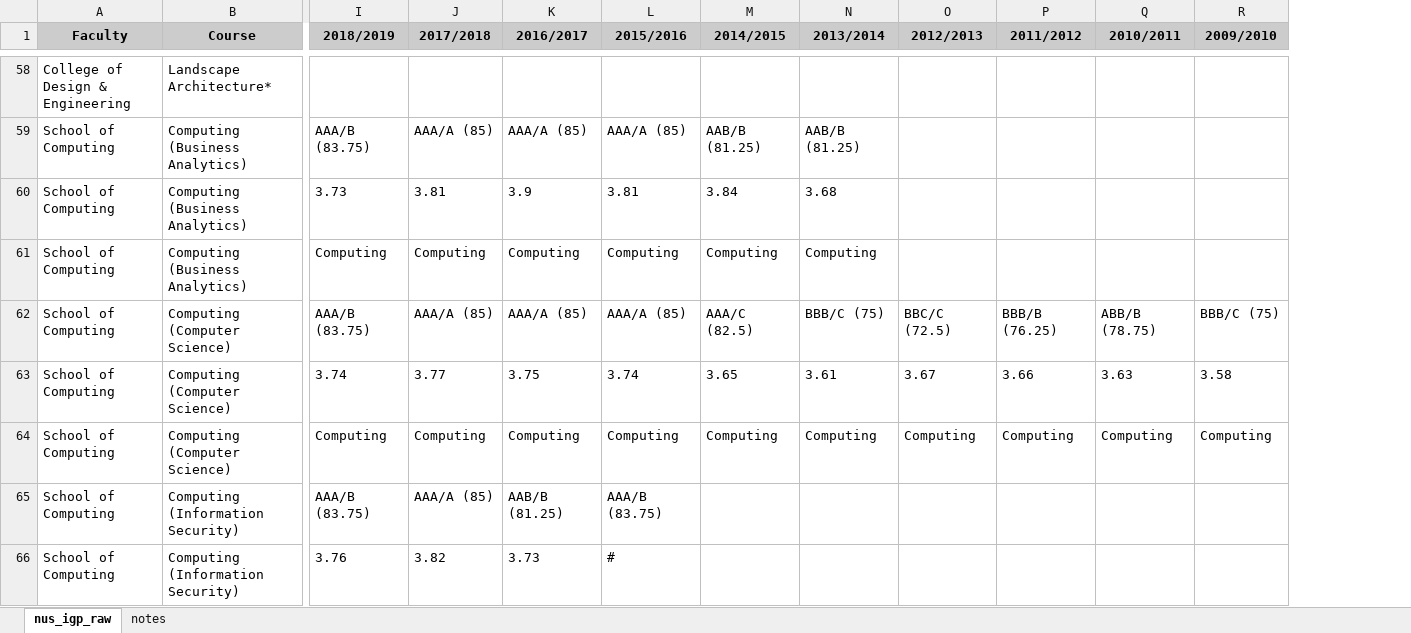
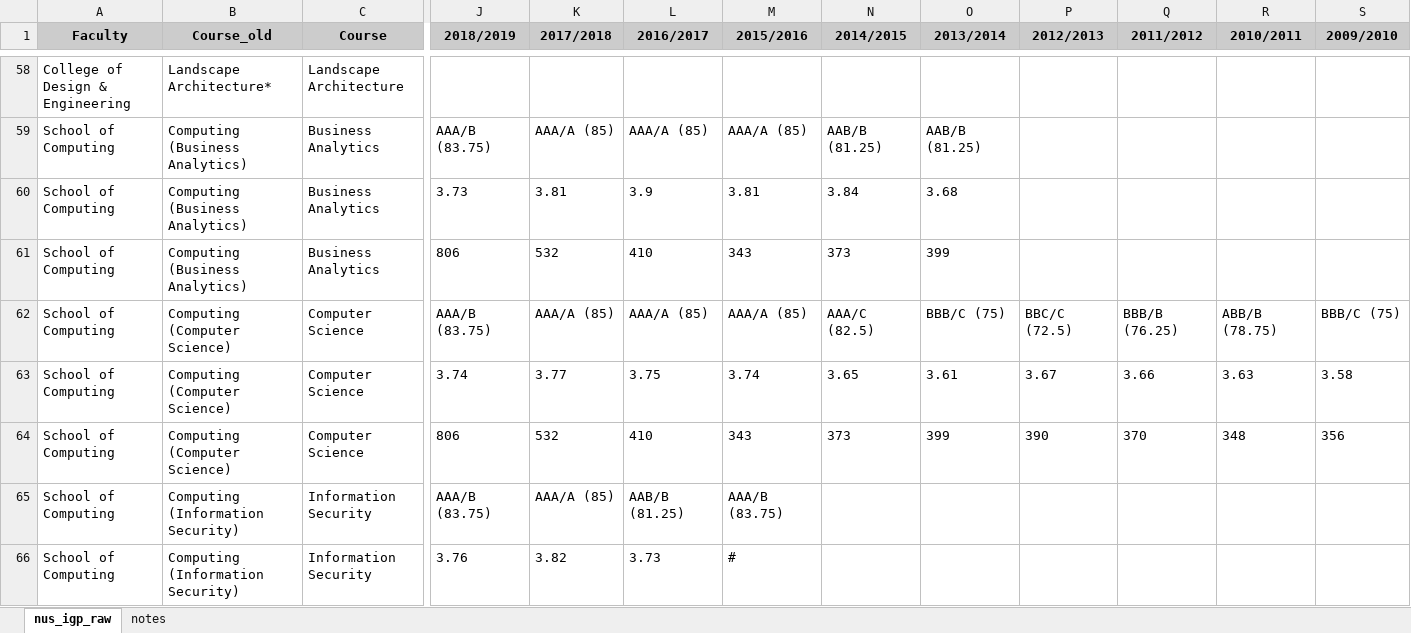
Before and after one commit to Lerac1275/admis_GES, an Excel workbook: data/scraped_processed/nus_igp_raw.xlsx, sheet nus_igp_raw, drawn as a sheet; only a part is shown, gaps mark what is left out; values as stored, in another font and other column widths than the file's, no borders; charts and pictures not drawn; addresses are those after the commit; the diff covers the shown part only; the diff names each change by its address in the sheet, - before the commit and + after, or states it on an @@ line.

```diff
--- a/data/scraped_processed/nus_igp_raw.xlsx (sheet nus_igp_raw)
+++ b/data/scraped_processed/nus_igp_raw.xlsx (sheet nus_igp_raw)
+column C (Course), rows 58-66: Landscape Architecture | Business Analytics | Business Analytics | Business Analytics | Computer Science | Computer Science | Computer Science | Information Security | Information Security
-B1: Course
+B1: Course_old
-J61 (2018/2019): Computing
+J61 (2018/2019): 806
-K61 (2017/2018): Computing
+K61 (2017/2018): 532
-L61 (2016/2017): Computing
+L61 (2016/2017): 410
-M61 (2015/2016): Computing
+M61 (2015/2016): 343
-N61 (2014/2015): Computing
+N61 (2014/2015): 373
-O61 (2013/2014): Computing
+O61 (2013/2014): 399
-J64 (2018/2019): Computing
+J64 (2018/2019): 806
-K64 (2017/2018): Computing
+K64 (2017/2018): 532
-L64 (2016/2017): Computing
+L64 (2016/2017): 410
-M64 (2015/2016): Computing
+M64 (2015/2016): 343
-N64 (2014/2015): Computing
+N64 (2014/2015): 373
-O64 (2013/2014): Computing
+O64 (2013/2014): 399
-P64 (2012/2013): Computing
+P64 (2012/2013): 390
-Q64 (2011/2012): Computing
+Q64 (2011/2012): 370
-R64 (2010/2011): Computing
+R64 (2010/2011): 348
-S64 (2009/2010): Computing
+S64 (2009/2010): 356
```
Also changed, not shown: 1 removed row and 13 edited cells elsewhere in this sheet, sheet notes, data/scraped_processed/ntu_igp_raw.xlsx, data/scraped_processed/smu_igp_raw.xlsx, 7 other files.
